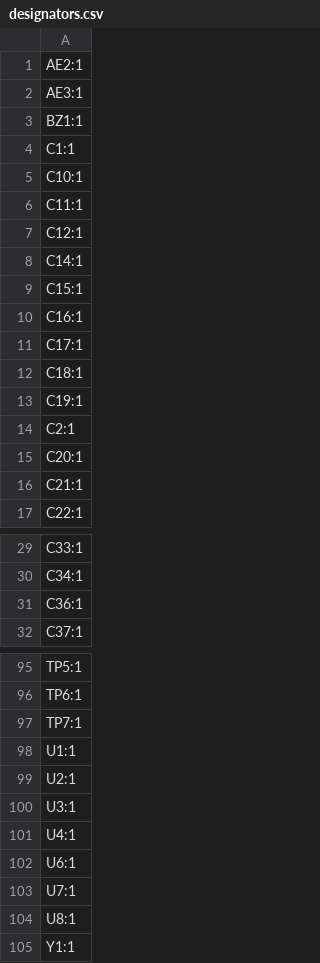
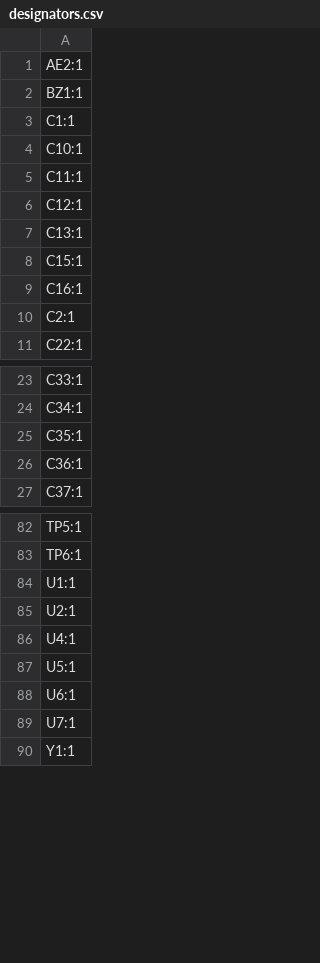
Before and after one commit to sophiayduan/fallout-badges, a CSV file: hardware/production/designators.csv, drawn as a sheet; only a part is shown, gaps mark what is left out; the diff covers the shown part only.

```diff
--- a/hardware/production/designators.csv
+++ b/hardware/production/designators.csv
@@ -1,3 +1,2 @@
 AE2:1
-AE3:1
 BZ1:1
@@ -7,11 +6,6 @@ C11:1
 C12:1
-C14:1
+C13:1
 C15:1
 C16:1
-C17:1
-C18:1
-C19:1
 C2:1
-C20:1
-C21:1
 C22:1
@@ -30,2 +24,3 @@ C33:1
 C34:1
+C35:1
 C36:1
@@ -96,10 +83,8 @@ TP5:1
 TP6:1
-TP7:1
 U1:1
 U2:1
-U3:1
 U4:1
+U5:1
 U6:1
 U7:1
-U8:1
 Y1:1
```
Also changed, not shown: 13 added rows, 21 removed rows and 6 edited cells elsewhere in this file, hardware/falloutbadge.csv, hardware/production/bom.csv, 8 other files.
